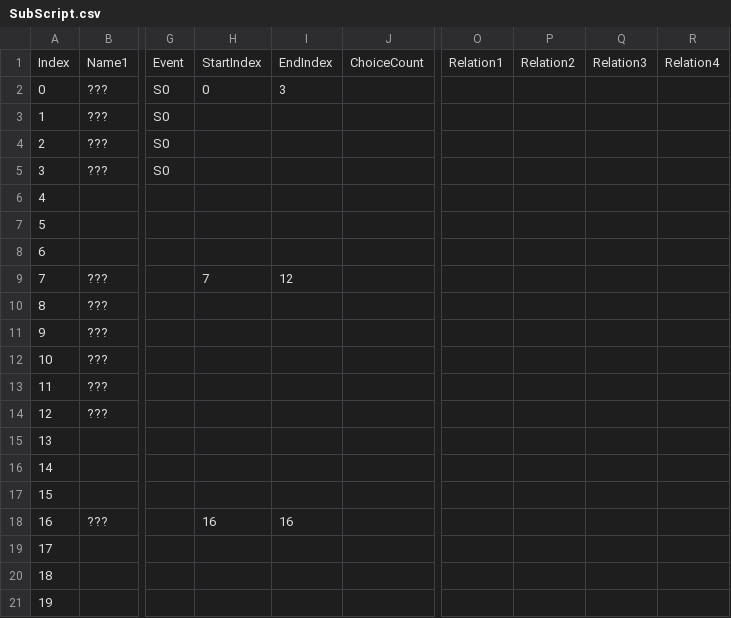
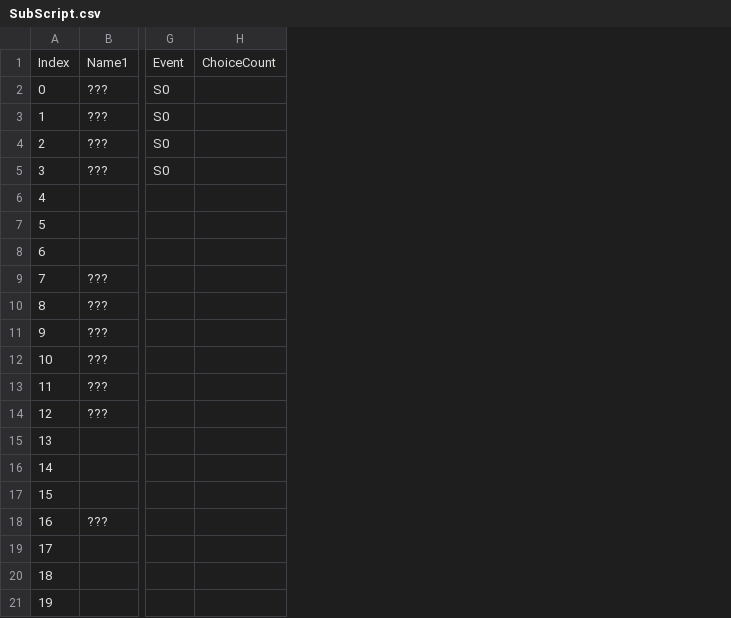
Before and after one commit to pknu-wap/Zenocide, a CSV file: Assets/Resources/SubScript.csv, drawn as a sheet; only a part is shown, gaps mark what is left out; the diff names each change by its address in the sheet, - before the commit and + after, or states it on an @@ line.

Commit message:
24.06.04 - 패치 노트
CSV 구조 변경
- 배경화면도 CSV에서 관리하도록 Background 열 추가
- 이벤트 SO로 인해 불필요해진 StartIndex, EndIndex 열 삭제
- 메인, 서브, 연계 이벤트 CSV 구조 통일
- CSV의 위치를 변경하고 Inspector에서 할당 가능하도록 수정

스토리 진행 관련 수정 사항
- 전투 발생 시 사전 예고 없이 바로 전투로 진입하던 현상을 마우스 입력 시 진입하도록 변경

```diff
--- a/Assets/Resources/SubScript.csv
+++ b/Assets/Resources/SubScript.csv
-column H, rows 1-18: StartIndex | 0 |  |  |  |  |  |  | 7 |  |  |  |  |  |  |  |  | 16
-column I, rows 1-18: EndIndex | 3 |  |  |  |  |  |  | 12 |  |  |  |  |  |  |  |  | 16
-column O, row 1: Relation1
-column P, row 1: Relation2
-column Q, row 1: Relation3
-column R, row 1: Relation4
```
Also changed, not shown: Assets/Resources/MainScript.csv, Assets/Resources/RelationScript.csv, 3 other files.
